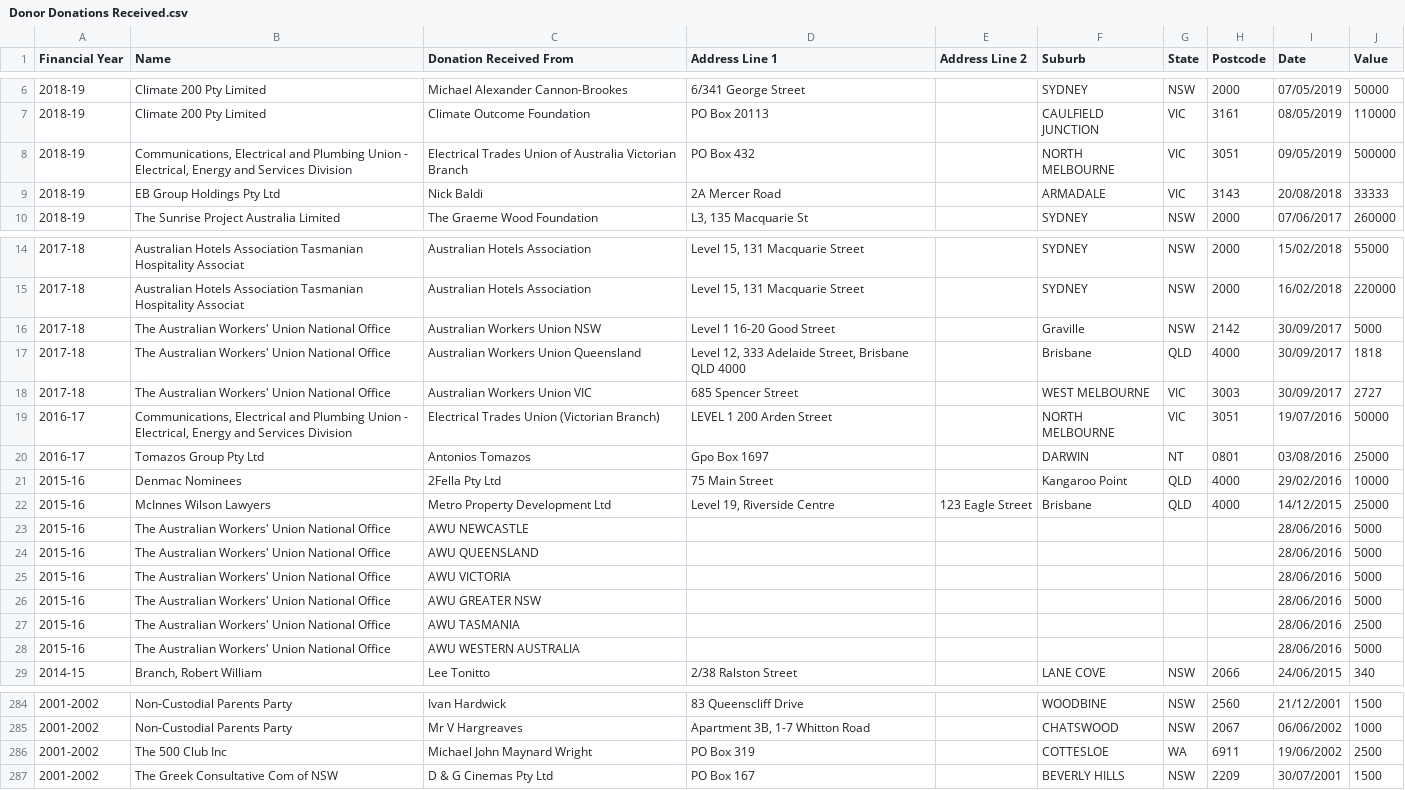
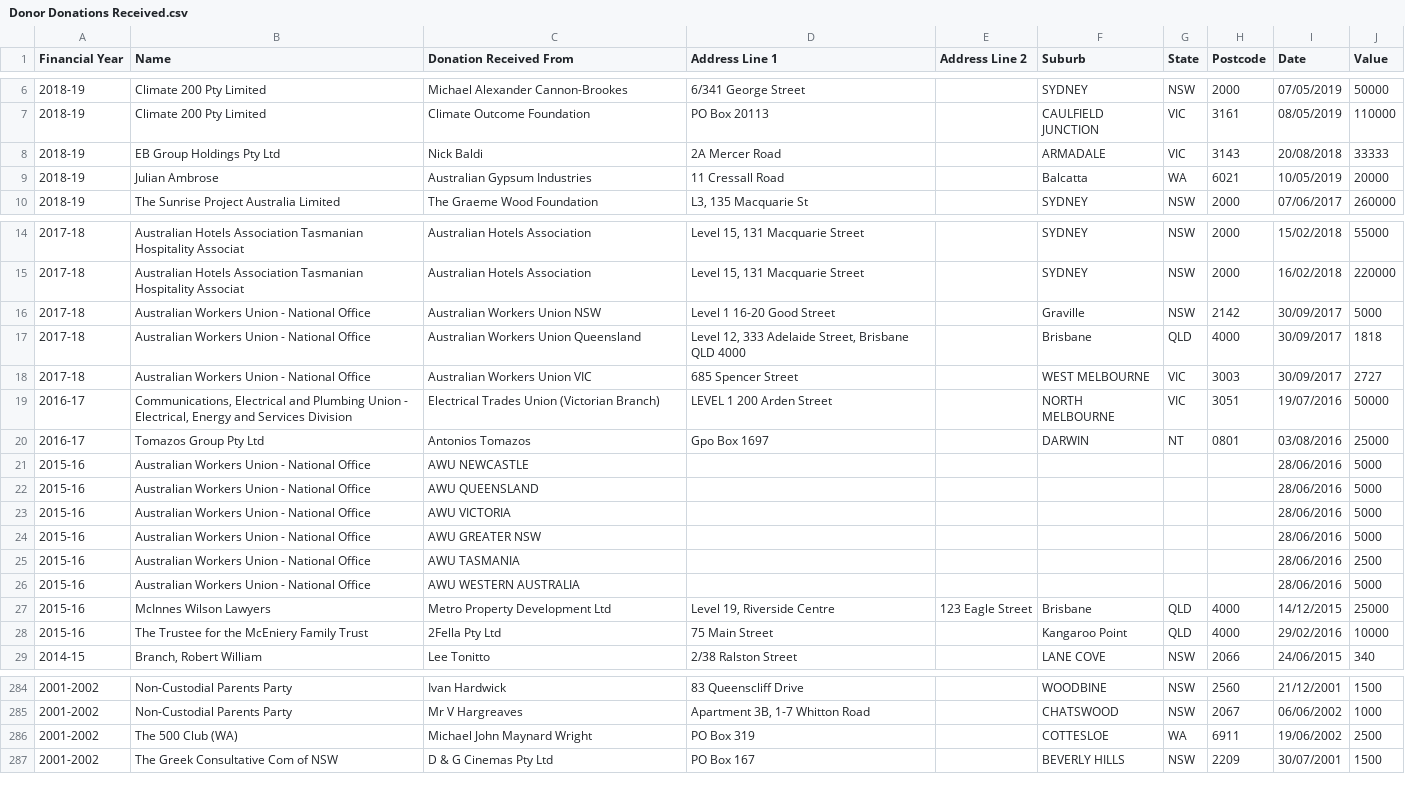
Before and after one commit to damonism/ausvotestr, a CSV file: data-raw/csv/Donor Donations Received.csv, drawn as a sheet; only a part is shown, gaps mark what is left out.

```diff
--- a/data-raw/csv/Donor Donations Received.csv
+++ b/data-raw/csv/Donor Donations Received.csv
@@ -7,4 +7,4 @@
 "2018-19","Climate 200 Pty Limited","Climate Outcome Foundation","PO Box 20113","","CAULFIELD JUNCTION","VIC","3161","08/05/2019","110000"
-"2018-19","Communications, Electrical and Plumbing Union - Electrical, Energy and Services Division","Electrical Trades Union of Australia Victorian Branch","PO Box 432","","NORTH MELBOURNE","VIC","3051","09/05/2019","500000"
 "2018-19","EB Group Holdings Pty Ltd","Nick Baldi","2A Mercer Road","","ARMADALE","VIC","3143","20/08/2018","33333"
+"2018-19","Julian Ambrose","Australian Gypsum Industries","11 Cressall Road","","Balcatta","WA","6021","10/05/2019","20000"
 "2018-19","The Sunrise Project Australia Limited","The Graeme Wood Foundation","L3, 135 Macquarie St","","SYDNEY","NSW","2000","07/06/2017","260000"
@@ -15,15 +15,15 @@
 "2017-18","Australian Hotels Association Tasmanian Hospitality Associat","Australian Hotels Association","Level 15, 131 Macquarie Street","","SYDNEY","NSW","2000","16/02/2018","220000"
-"2017-18","The Australian Workers' Union National Office","Australian Workers Union NSW","Level 1 16-20 Good Street","","Graville","NSW","2142","30/09/2017","5000"
-"2017-18","The Australian Workers' Union National Office","Australian Workers Union Queensland","Level 12, 333 Adelaide Street, Brisbane  QLD  4000","","Brisbane","QLD","4000","30/09/2017","1818"
-"2017-18","The Australian Workers' Union National Office","Australian Workers Union VIC","685 Spencer Street","","WEST MELBOURNE","VIC","3003","30/09/2017","2727"
+"2017-18","Australian Workers Union - National Office","Australian Workers Union NSW","Level 1 16-20 Good Street","","Graville","NSW","2142","30/09/2017","5000"
+"2017-18","Australian Workers Union - National Office","Australian Workers Union Queensland","Level 12, 333 Adelaide Street, Brisbane  QLD  4000","","Brisbane","QLD","4000","30/09/2017","1818"
+"2017-18","Australian Workers Union - National Office","Australian Workers Union VIC","685 Spencer Street","","WEST MELBOURNE","VIC","3003","30/09/2017","2727"
 "2016-17","Communications, Electrical and Plumbing Union - Electrical, Energy and Services Division","Electrical Trades Union (Victorian Branch)","LEVEL 1 200 Arden Street","","NORTH MELBOURNE","VIC","3051","19/07/2016","50000"
 "2016-17","Tomazos Group Pty Ltd","Antonios Tomazos","Gpo Box 1697","","DARWIN","NT","0801","03/08/2016","25000"
-"2015-16","Denmac Nominees","2Fella Pty Ltd","75 Main Street","","Kangaroo Point","QLD","4000","29/02/2016","10000"
+"2015-16","Australian Workers Union - National Office","AWU NEWCASTLE","","","","","","28/06/2016","5000"
+"2015-16","Australian Workers Union - National Office","AWU QUEENSLAND","","","","","","28/06/2016","5000"
+"2015-16","Australian Workers Union - National Office","AWU VICTORIA","","","","","","28/06/2016","5000"
+"2015-16","Australian Workers Union - National Office","AWU GREATER NSW","","","","","","28/06/2016","5000"
+"2015-16","Australian Workers Union - National Office","AWU TASMANIA","","","","","","28/06/2016","2500"
+"2015-16","Australian Workers Union - National Office","AWU WESTERN AUSTRALIA","","","","","","28/06/2016","5000"
 "2015-16","McInnes Wilson Lawyers","Metro Property Development Ltd","Level 19, Riverside Centre","123 Eagle Street","Brisbane","QLD","4000","14/12/2015","25000"
-"2015-16","The Australian Workers' Union National Office","AWU NEWCASTLE","","","","","","28/06/2016","5000"
-"2015-16","The Australian Workers' Union National Office","AWU QUEENSLAND","","","","","","28/06/2016","5000"
-"2015-16","The Australian Workers' Union National Office","AWU VICTORIA","","","","","","28/06/2016","5000"
-"2015-16","The Australian Workers' Union National Office","AWU GREATER NSW","","","","","","28/06/2016","5000"
-"2015-16","The Australian Workers' Union National Office","AWU TASMANIA","","","","","","28/06/2016","2500"
-"2015-16","The Australian Workers' Union National Office","AWU WESTERN AUSTRALIA","","","","","","28/06/2016","5000"
+"2015-16","The Trustee for the McEniery Family Trust","2Fella Pty Ltd","75 Main Street","","Kangaroo Point","QLD","4000","29/02/2016","10000"
 "2014-15","Branch, Robert William","Lee Tonitto","2/38 Ralston Street","","LANE COVE","NSW","2066","24/06/2015","340"
@@ -285,3 +285,3 @@
 "2001-2002","Non-Custodial Parents Party","Mr V Hargreaves","Apartment 3B, 1-7 Whitton Road","","CHATSWOOD","NSW","2067","06/06/2002","1000"
-"2001-2002","The 500 Club Inc","Michael John Maynard Wright","PO Box 319","","COTTESLOE ","WA","6911","19/06/2002","2500"
+"2001-2002","The 500 Club (WA)","Michael John Maynard Wright","PO Box 319","","COTTESLOE ","WA","6911","19/06/2002","2500"
 "2001-2002","The Greek Consultative Com of NSW ","D & G Cinemas Pty Ltd","PO Box 167","","BEVERLY HILLS","NSW","2209","30/07/2001","1500"
```
Also changed, not shown: data-raw/csv/Associated Entity Returns.csv, data-raw/csv/Capital Contributions.csv, 24 other files.
